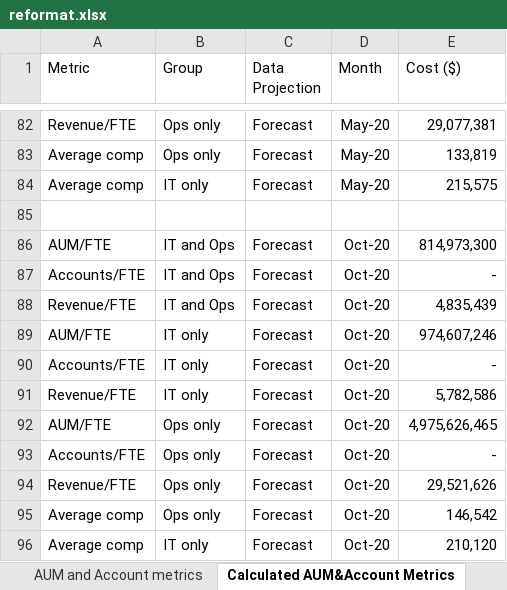
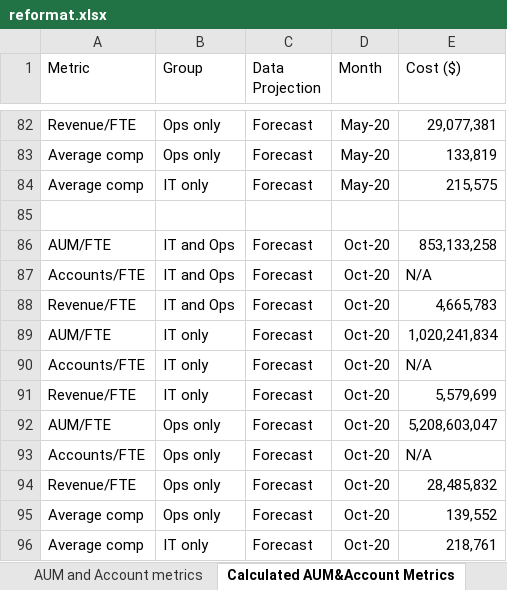
Before and after one commit to TereseWang/excel_project-, an Excel workbook: reformat.xlsx, sheet Calculated AUM&Account Metrics, drawn as a sheet; only a part is shown, gaps mark what is left out; values as stored, in another font and other column widths than the file's, no borders; the diff names each change by its address in the sheet, - before the commit and + after, or states it on an @@ line.

```diff
--- a/reformat.xlsx (sheet Calculated AUM&Account Metrics)
+++ b/reformat.xlsx (sheet Calculated AUM&Account Metrics)
-E86 (Cost ($)): 814,973,300
+E86 (Cost ($)): 853,133,258
-E87 (Cost ($)): -
+E87 (Cost ($)): N/A
-E88 (Cost ($)): 4,835,439
+E88 (Cost ($)): 4,665,783
-E89 (Cost ($)): 974,607,246
+E89 (Cost ($)): 1,020,241,834
-E90 (Cost ($)): -
+E90 (Cost ($)): N/A
-E91 (Cost ($)): 5,782,586
+E91 (Cost ($)): 5,579,699
-E92 (Cost ($)): 4,975,626,465
+E92 (Cost ($)): 5,208,603,047
-E93 (Cost ($)): -
+E93 (Cost ($)): N/A
-E94 (Cost ($)): 29,521,626
+E94 (Cost ($)): 28,485,832
-E95 (Cost ($)): 146,542
+E95 (Cost ($)): 139,552
-E96 (Cost ($)): 210,120
+E96 (Cost ($)): 218,761
```
Also changed, not shown: 1 other file.
